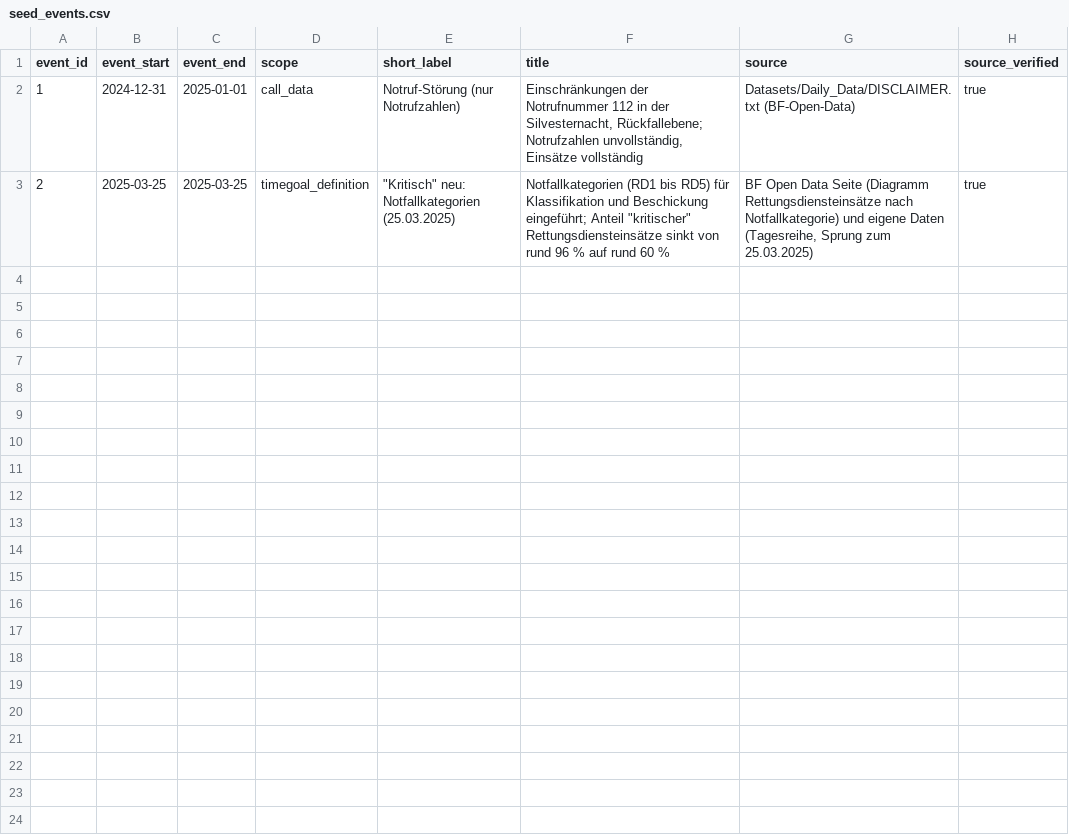
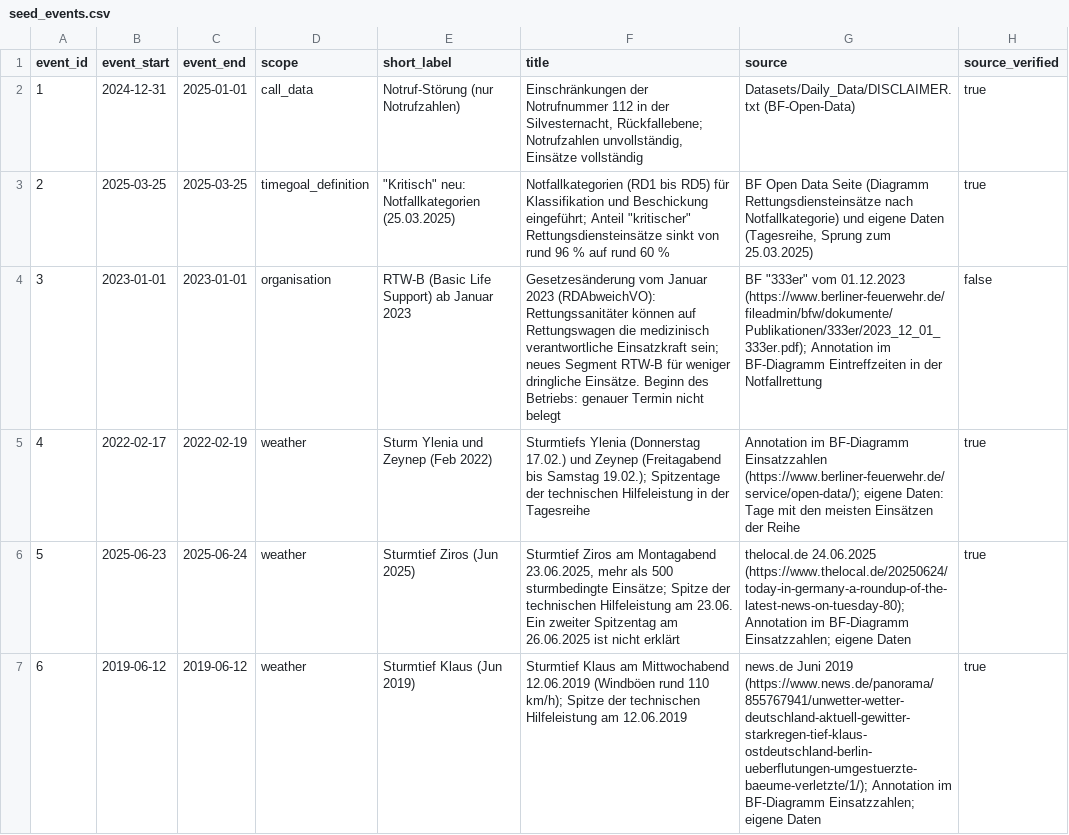
Before and after one commit to kaywiegand/berlin-emergency-response, a CSV file: seeds/seed_events.csv, drawn as a sheet; the diff names each change by its address in the sheet, - before the commit and + after, or states it on an @@ line.

```diff
--- a/seeds/seed_events.csv
+++ b/seeds/seed_events.csv
+row 4: 3 | 2023-01-01 | 2023-01-01 | organisation | RTW-B (Basic Life Support) ab Januar 2023 | Gesetzesänderung vom Januar 2023 (RDAbweichVO): Rettungssanitäter können auf Rettungswagen die medizinisch verantwortliche Einsatzkraft sein; neues Segment RTW-B für weniger dringliche Einsätze. Beginn des Betriebs: genauer Termin nicht belegt | BF "333er" vom 01.12.2023 (https://www.berliner-feuerwehr.de/fileadmin/bfw/dokumente/Publikationen/333er/2023_12_01_333er.pdf); Annotation im BF-Diagramm Eintreffzeiten in der Notfallrettung | false
+row 5: 4 | 2022-02-17 | 2022-02-19 | weather | Sturm Ylenia und Zeynep (Feb 2022) | Sturmtiefs Ylenia (Donnerstag 17.02.) und Zeynep (Freitagabend bis Samstag 19.02.); Spitzentage der technischen Hilfeleistung in der Tagesreihe | Annotation im BF-Diagramm Einsatzzahlen (https://www.berliner-feuerwehr.de/service/open-data/); eigene Daten: Tage mit den meisten Einsätzen der Reihe | true
+row 6: 5 | 2025-06-23 | 2025-06-24 | weather | Sturmtief Ziros (Jun 2025) | Sturmtief Ziros am Montagabend 23.06.2025, mehr als 500 sturmbedingte Einsätze; Spitze der technischen Hilfeleistung am 23.06. Ein zweiter Spitzentag am 26.06.2025 ist nicht erklärt | thelocal.de 24.06.2025 (https://www.thelocal.de/20250624/today-in-germany-a-roundup-of-the-latest-news-on-tuesday-80); Annotation im BF-Diagramm Einsatzzahlen; eigene Daten | true
+row 7: 6 | 2019-06-12 | 2019-06-12 | weather | Sturmtief Klaus (Jun 2019) | Sturmtief Klaus am Mittwochabend 12.06.2019 (Windböen rund 110 km/h); Spitze der technischen Hilfeleistung am 12.06.2019 | news.de Juni 2019 (https://www.news.de/panorama/855767941/unwetter-wetter-deutschland-aktuell-gewitter-starkregen-tief-klaus-ostdeutschland-berlin-ueberflutungen-umgestuerzte-baeume-verletzte/1/); Annotation im BF-Diagramm Einsatzzahlen; eigene Daten | true
```
Also changed, not shown: seeds/seed_dispatch_codes.csv, 13 other files.
